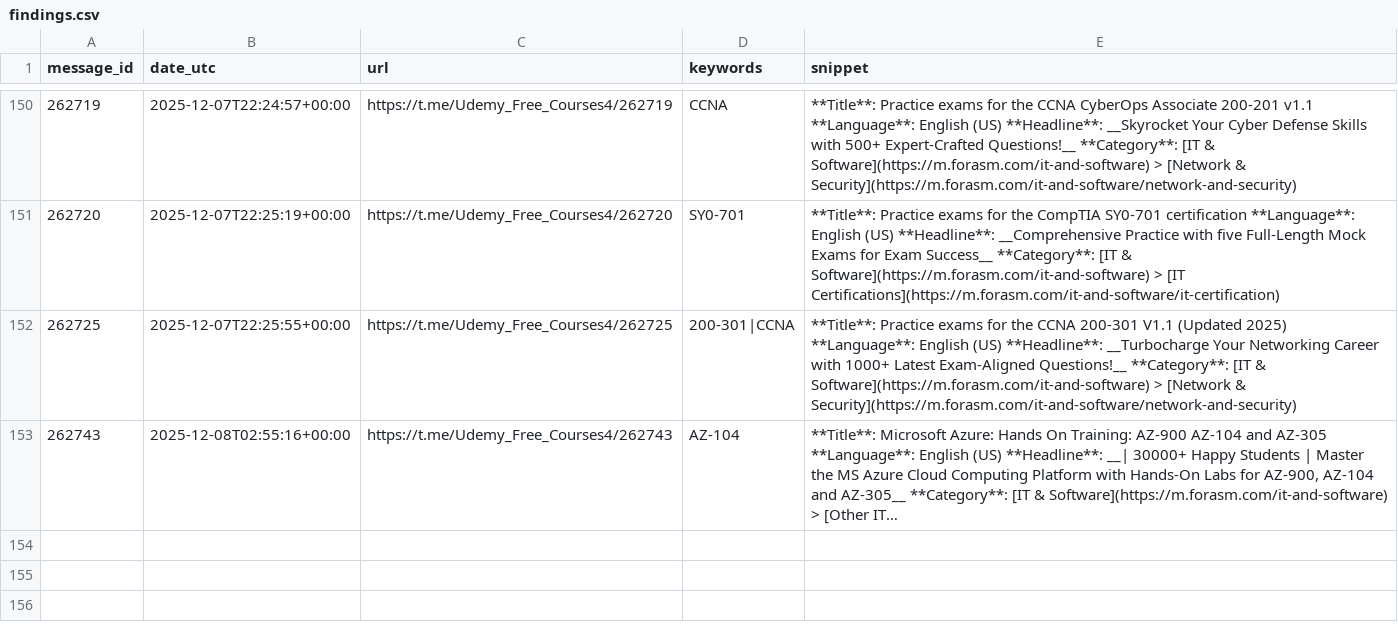
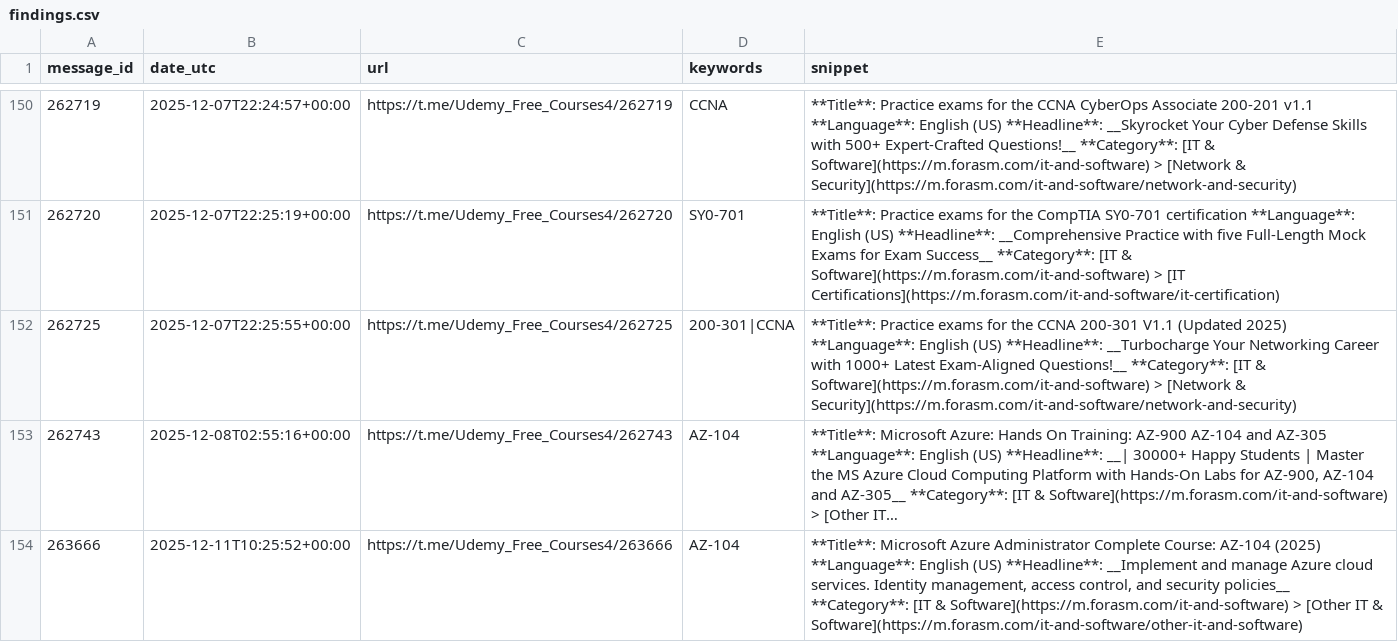
Before and after one commit to mathislef34/Udemy_Formation_Scanner, a CSV file: findings.csv, drawn as a sheet; only a part is shown, gaps mark what is left out; long unchanged cells end in …; the diff names each change by its address in the sheet, - before the commit and + after, or states it on an @@ line.

```diff
--- a/findings.csv
+++ b/findings.csv
+row 154: 263666 | 2025-12-11T10:25:52+00:00 | https://t.me/Udemy_Free_Courses4/263666 | AZ-104 | **Title**: Microsoft Azure Administrator Complete Course: AZ-104 (2025) **Language**: English (US) **Headline**: __Implement and manage Azure cloud services. Identity management, access control, and security policies__ **Category**: [IT & Software](https://m.forasm.com/it-and-software) > [Other IT & Software](https://m.forasm.com/it-and-software/other-it-and-software)
```
Also changed, not shown: docs/findings.csv, 1 other file.
